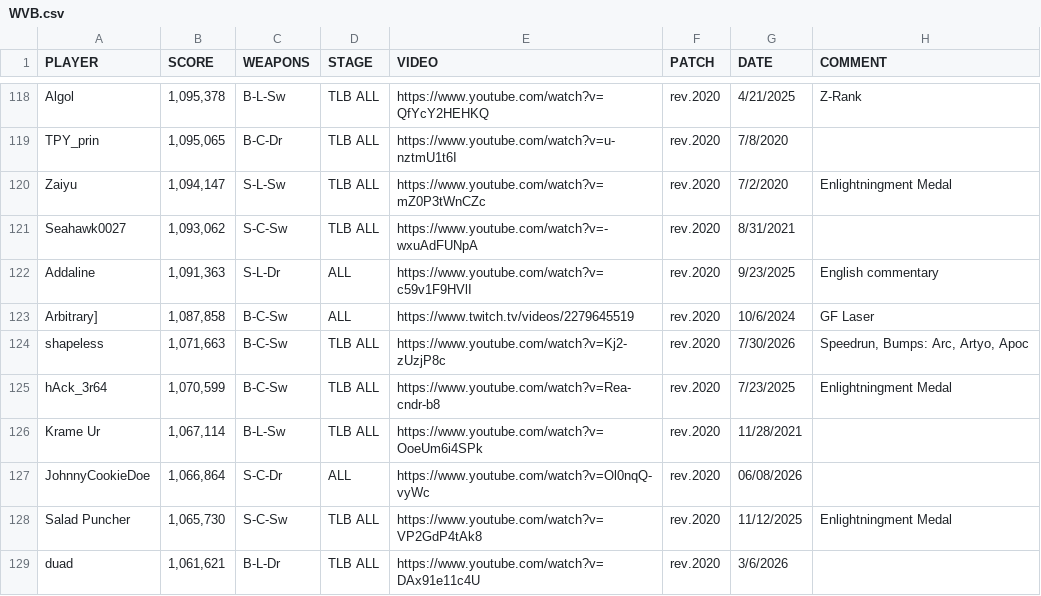
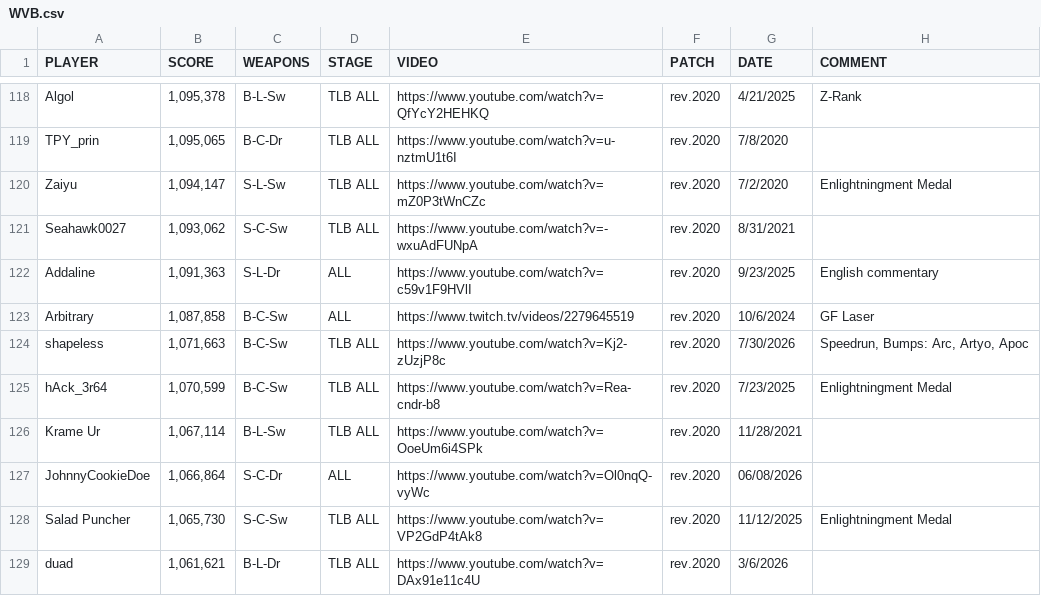
Before and after one commit to Planet-Daikon/planet-daikon.github.io, a CSV file: data/WVB.csv, drawn as a sheet; only a part is shown, gaps mark what is left out.

```diff
--- a/data/WVB.csv
+++ b/data/WVB.csv
@@ -122,3 +122,3 @@ Seahawk0027,"1,093,062",S-C-Sw,TLB ALL,https://www.youtube.com/watch?v=-wxuAdFUN
 Addaline,"1,091,363",S-L-Dr,ALL,https://www.youtube.com/watch?v=c59v1F9HVlI ,rev.2020,9/23/2025,English commentary
-Arbitrary],"1,087,858",B-C-Sw,ALL,https://www.twitch.tv/videos/2279645519 ,rev.2020,10/6/2024,GF Laser
+Arbitrary,"1,087,858",B-C-Sw,ALL,https://www.twitch.tv/videos/2279645519 ,rev.2020,10/6/2024,GF Laser
 shapeless,"1,071,663",B-C-Sw,TLB ALL,https://www.youtube.com/watch?v=Kj2-zUzjP8c ,rev.2020,7/30/2026,"Speedrun, Bumps: Arc, Artyo, Apoc"
```
Also changed, not shown: 1 other file.
